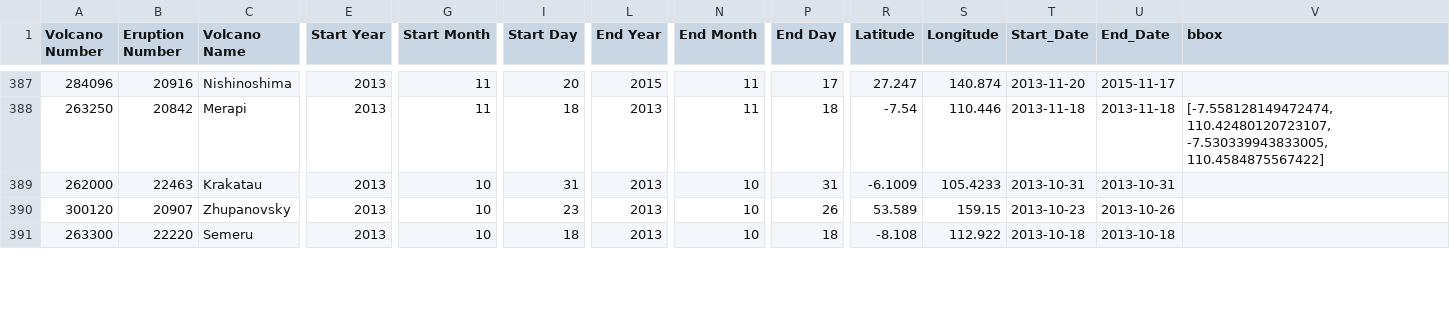
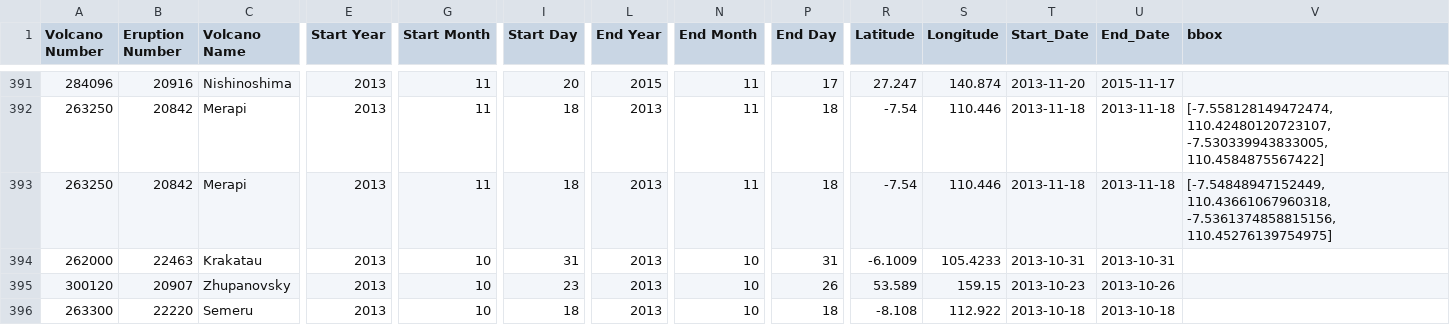
Before and after one commit to thsator/sat-imagery-ml, a CSV file: Eruption_data/eruptions_preprocessed.csv, drawn as a sheet; only a part is shown, gaps mark what is left out; rows hold the shown columns only; the diff covers the shown part only; the diff names each change by its address in the sheet, - before the commit and + after, or states it on an @@ line.

```diff
--- a/Eruption_data/eruptions_preprocessed.csv
+++ b/Eruption_data/eruptions_preprocessed.csv
+row 393: 263250 | 20842 | Merapi | 2013 | 11 | 18 | 2013 | 11 | 18 | -7.54 | 110.446 | 2013-11-18 | 2013-11-18 | [-7.54848947152449, 110.43661067960318, -7.5361374858815156, 110.45276139754975]
```
Also changed, not shown: 10 added rows and 29 edited cells elsewhere in this file.
